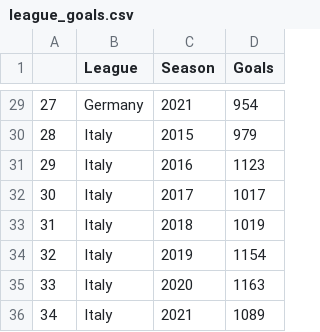
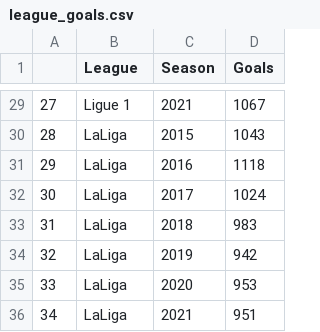
Before and after one commit to FarzanehSoltanzadeh/Quera-Football, a CSV file: Phase1/data/league_goals.csv, drawn as a sheet; only a part is shown, gaps mark what is left out; the diff covers the shown part only.

Commit message:
fix league_goals.csv

```diff
--- a/Phase1/data/league_goals.csv
+++ b/Phase1/data/league_goals.csv
@@ -29,8 +29,8 @@
-27,Germany,2021,954
-28,Italy,2015,979
-29,Italy,2016,1123
-30,Italy,2017,1017
-31,Italy,2018,1019
-32,Italy,2019,1154
-33,Italy,2020,1163
-34,Italy,2021,1089
+27,Ligue 1,2021,1067
+28,LaLiga,2015,1043
+29,LaLiga,2016,1118
+30,LaLiga,2017,1024
+31,LaLiga,2018,983
+32,LaLiga,2019,942
+33,LaLiga,2020,953
+34,LaLiga,2021,951
```
Also changed, not shown: 47 edited cells elsewhere in this file.
